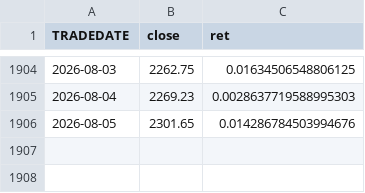
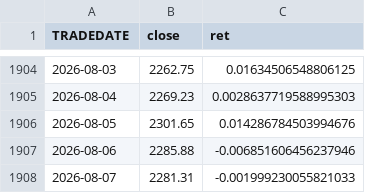
Before and after one commit to Eg0Mak/barren-plateau-volatility, a CSV file: data/quotes_raw.csv, drawn as a sheet; only a part is shown, gaps mark what is left out; the diff names each change by its address in the sheet, - before the commit and + after, or states it on an @@ line.

```diff
--- a/data/quotes_raw.csv
+++ b/data/quotes_raw.csv
+row 1907: 2026-08-06 | 2285.88 | -0.006851606456237946
+row 1908: 2026-08-07 | 2281.31 | -0.001999230055821033
```
Also changed, not shown: data/data.csv, 39 other files.
